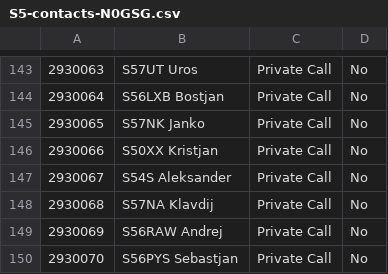
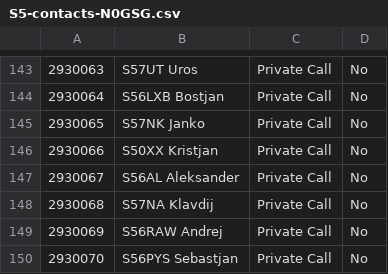
Before and after one commit to b4d/dmr, a CSV file: N0GSG/S5-contacts-N0GSG.csv, drawn as a sheet; only a part is shown, gaps mark what is left out.

```diff
--- a/N0GSG/S5-contacts-N0GSG.csv
+++ b/N0GSG/S5-contacts-N0GSG.csv
@@ -146,3 +146,3 @@
 "2930066","S50XX Kristjan","Private Call","No"
-"2930067","S54S Aleksander","Private Call","No"
+"2930067","S56AL Aleksander","Private Call","No"
 "2930068","S57NA Klavdij","Private Call","No"
```
Also changed, not shown: 2 other files.
